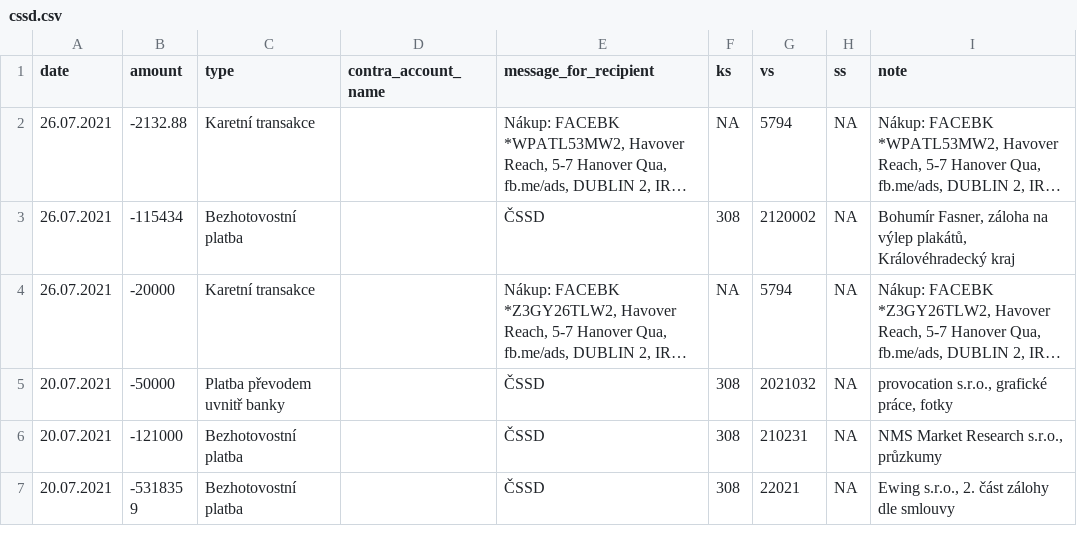
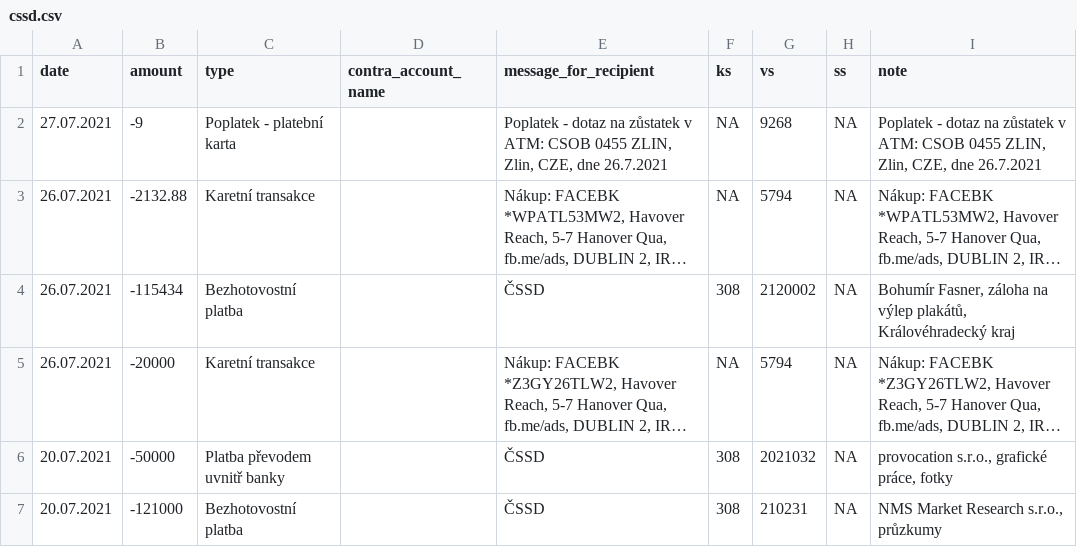
Before and after one commit to opop999/transparent_election_accounts, a CSV file: data/cssd.csv, drawn as a sheet; only a part is shown; the shorter side is filled out with more unchanged rows; long unchanged cells end in …; the diff names each change by its address in the sheet, - before the commit and + after, or states it on an @@ line.

```diff
--- a/data/cssd.csv
+++ b/data/cssd.csv
+row 2: 27.07.2021 | -9 | Poplatek - platební karta |  | Poplatek - dotaz na zůstatek v ATM: CSOB 0455 ZLIN, Zlin, CZE, dne 26.7.2021 | NA | 9268 | NA | Poplatek - dotaz na zůstatek v ATM: CSOB 0455 ZLIN, Zlin, CZE, dne 26.7.2021
```
Also changed, not shown: data/current_accounts_overview.csv, data/merged_data.csv, 24 other files.
